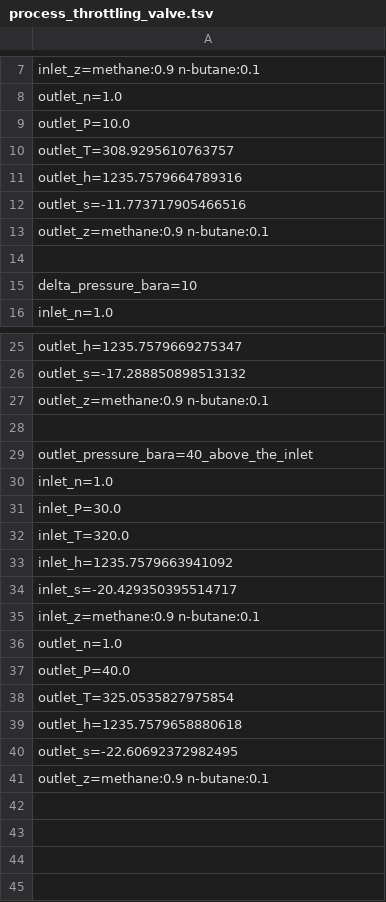
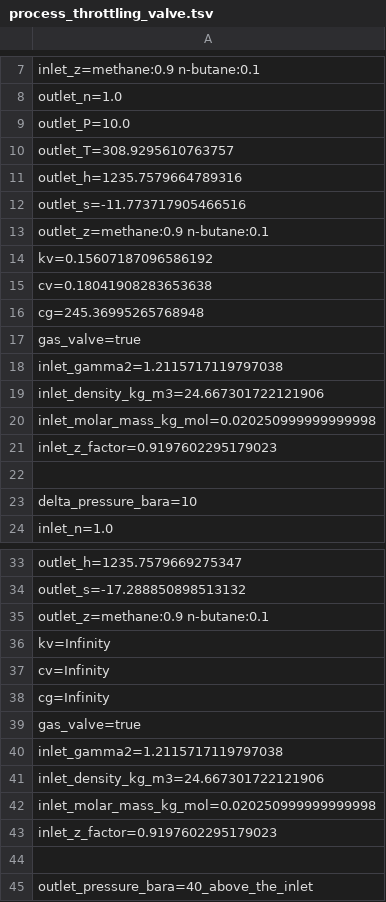
Before and after one commit to PatrickMockridge/Azoth, a TSV file: validation/neqsim/captures/process_throttling_valve.tsv, drawn as a sheet; only a part is shown, gaps mark what is left out; the shorter side is filled out with more unchanged rows; the diff covers the shown part only; the diff names each change by its address in the sheet, - before the commit and + after, or states it on an @@ line.

```diff
--- a/validation/neqsim/captures/process_throttling_valve.tsv
+++ b/validation/neqsim/captures/process_throttling_valve.tsv
+row 14: kv=0.15607187096586192
+row 15: cv=0.18041908283653638
+row 16: cg=245.36995265768948
+row 17: gas_valve=true
+row 18: inlet_gamma2=1.2115717119797038
+row 19: inlet_density_kg_m3=24.667301722121906
+row 20: inlet_molar_mass_kg_mol=0.020250999999999998
+row 21: inlet_z_factor=0.9197602295179023
+row 36: kv=Infinity
+row 37: cv=Infinity
+row 38: cg=Infinity
+row 39: gas_valve=true
+row 40: inlet_gamma2=1.2115717119797038
+row 41: inlet_density_kg_m3=24.667301722121906
+row 42: inlet_molar_mass_kg_mol=0.020250999999999998
+row 43: inlet_z_factor=0.9197602295179023
```
Also changed, not shown: 8 added rows elsewhere in this file, 11 other files.
